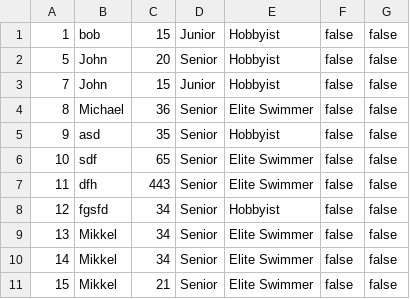
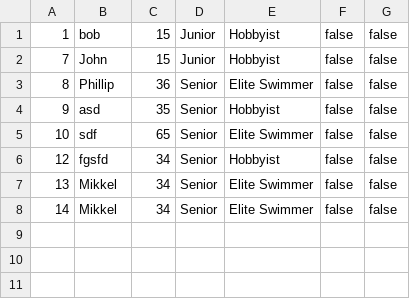
Before and after one commit to simonj1704/Delfinen, a CSV file: Members.csv, drawn as a sheet.

```diff
--- a/Members.csv
+++ b/Members.csv
@@ -1,8 +1,6 @@
 1;bob;15;Junior;Hobbyist;false;false
-5;John;20;Senior;Hobbyist;false;false
 7;John;15;Junior;Hobbyist;false;false
-8;Michael;36;Senior;Elite Swimmer;false;false
+8;Phillip;36;Senior;Elite Swimmer;false;false
 9;asd;35;Senior;Hobbyist;false;false
 10;sdf;65;Senior;Elite Swimmer;false;false
-11;dfh;443;Senior;Elite Swimmer;false;false
 12;fgsfd;34;Senior;Hobbyist;false;false
@@ -10,2 +8 @@
 14;Mikkel;34;Senior;Elite Swimmer;false;false
-15;Mikkel;21;Senior;Elite Swimmer;false;false
```
Also changed, not shown: out/production/Delfinen/Members.csv, 5 other files.
